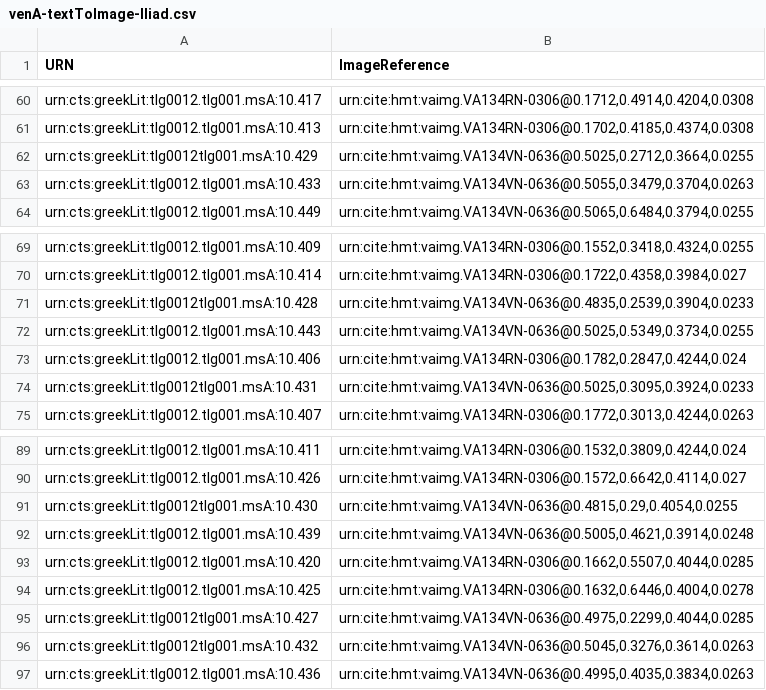
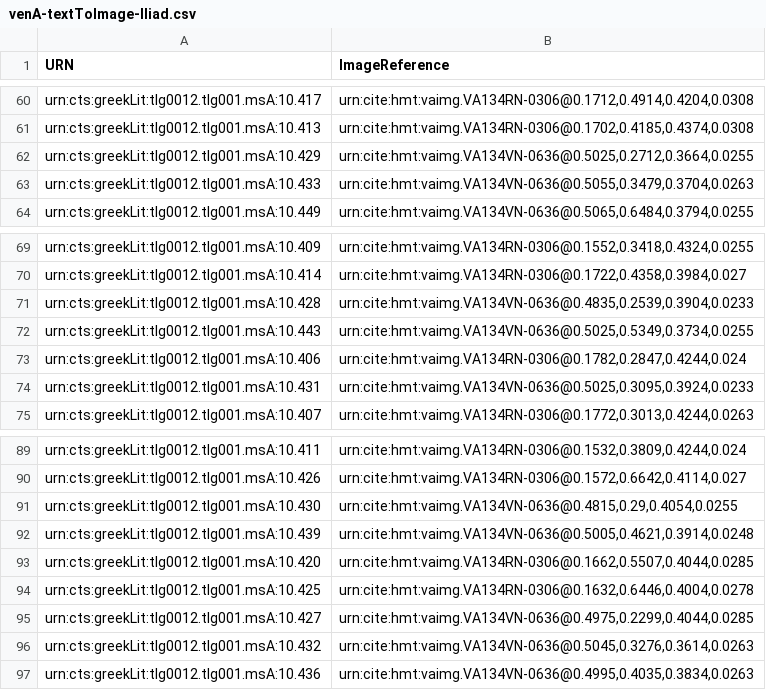
Before and after one commit to HCMID/hmt-iliad10, a CSV file: indices/venA-textToImage-Iliad.csv, drawn as a sheet; only a part is shown, gaps mark what is left out.

Commit message:
Update venA-textToImage-Iliad.csv
Edited for error

```diff
--- a/indices/venA-textToImage-Iliad.csv
+++ b/indices/venA-textToImage-Iliad.csv
@@ -61,3 +61,3 @@ urn:cts:greekLit:tlg0012.tlg001.msA:10.417,"urn:cite:hmt:vaimg.VA134RN-0306@0.17
 urn:cts:greekLit:tlg0012.tlg001.msA:10.413,"urn:cite:hmt:vaimg.VA134RN-0306@0.1702,0.4185,0.4374,0.0308"
-urn:cts:greekLit:tlg0012tlg001.msA:10.429,"urn:cite:hmt:vaimg.VA134VN-0636@0.5025,0.2712,0.3664,0.0255"
+urn:cts:greekLit:tlg0012.tlg001.msA:10.429,"urn:cite:hmt:vaimg.VA134VN-0636@0.5025,0.2712,0.3664,0.0255"
 urn:cts:greekLit:tlg0012.tlg001.msA:10.433,"urn:cite:hmt:vaimg.VA134VN-0636@0.5055,0.3479,0.3704,0.0263"
@@ -70,6 +70,6 @@ urn:cts:greekLit:tlg0012.tlg001.msA:10.409,"urn:cite:hmt:vaimg.VA134RN-0306@0.15
 urn:cts:greekLit:tlg0012.tlg001.msA:10.414,"urn:cite:hmt:vaimg.VA134RN-0306@0.1722,0.4358,0.3984,0.027"
-urn:cts:greekLit:tlg0012tlg001.msA:10.428,"urn:cite:hmt:vaimg.VA134VN-0636@0.4835,0.2539,0.3904,0.0233"
+urn:cts:greekLit:tlg0012.tlg001.msA:10.428,"urn:cite:hmt:vaimg.VA134VN-0636@0.4835,0.2539,0.3904,0.0233"
 urn:cts:greekLit:tlg0012.tlg001.msA:10.443,"urn:cite:hmt:vaimg.VA134VN-0636@0.5025,0.5349,0.3734,0.0255"
 urn:cts:greekLit:tlg0012.tlg001.msA:10.406,"urn:cite:hmt:vaimg.VA134RN-0306@0.1782,0.2847,0.4244,0.024"
-urn:cts:greekLit:tlg0012tlg001.msA:10.431,"urn:cite:hmt:vaimg.VA134VN-0636@0.5025,0.3095,0.3924,0.0233"
+urn:cts:greekLit:tlg0012.tlg001.msA:10.431,"urn:cite:hmt:vaimg.VA134VN-0636@0.5025,0.3095,0.3924,0.0233"
 urn:cts:greekLit:tlg0012.tlg001.msA:10.407,"urn:cite:hmt:vaimg.VA134RN-0306@0.1772,0.3013,0.4244,0.0263"
@@ -90,3 +90,3 @@ urn:cts:greekLit:tlg0012.tlg001.msA:10.411,"urn:cite:hmt:vaimg.VA134RN-0306@0.15
 urn:cts:greekLit:tlg0012.tlg001.msA:10.426,"urn:cite:hmt:vaimg.VA134RN-0306@0.1572,0.6642,0.4114,0.027"
-urn:cts:greekLit:tlg0012tlg001.msA:10.430,"urn:cite:hmt:vaimg.VA134VN-0636@0.4815,0.29,0.4054,0.0255"
+urn:cts:greekLit:tlg0012.tlg001.msA:10.430,"urn:cite:hmt:vaimg.VA134VN-0636@0.4815,0.29,0.4054,0.0255"
 urn:cts:greekLit:tlg0012.tlg001.msA:10.439,"urn:cite:hmt:vaimg.VA134VN-0636@0.5005,0.4621,0.3914,0.0248"
@@ -94,4 +94,4 @@ urn:cts:greekLit:tlg0012.tlg001.msA:10.420,"urn:cite:hmt:vaimg.VA134RN-0306@0.16
 urn:cts:greekLit:tlg0012.tlg001.msA:10.425,"urn:cite:hmt:vaimg.VA134RN-0306@0.1632,0.6446,0.4004,0.0278"
-urn:cts:greekLit:tlg0012tlg001.msA:10.427,"urn:cite:hmt:vaimg.VA134VN-0636@0.4975,0.2299,0.4044,0.0285"
-urn:cts:greekLit:tlg0012tlg001.msA:10.432,"urn:cite:hmt:vaimg.VA134VN-0636@0.5045,0.3276,0.3614,0.0263"
+urn:cts:greekLit:tlg0012.tlg001.msA:10.427,"urn:cite:hmt:vaimg.VA134VN-0636@0.4975,0.2299,0.4044,0.0285"
+urn:cts:greekLit:tlg0012.tlg001.msA:10.432,"urn:cite:hmt:vaimg.VA134VN-0636@0.5045,0.3276,0.3614,0.0263"
 urn:cts:greekLit:tlg0012.tlg001.msA:10.436,"urn:cite:hmt:vaimg.VA134VN-0636@0.4995,0.4035,0.3834,0.0263"
```
